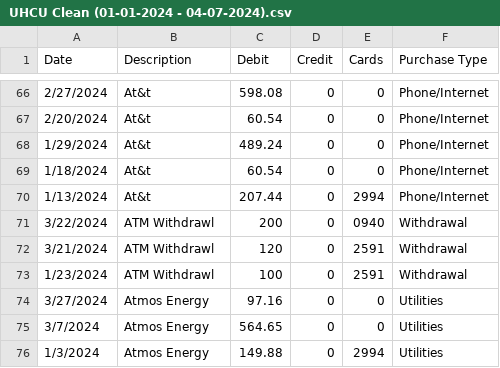
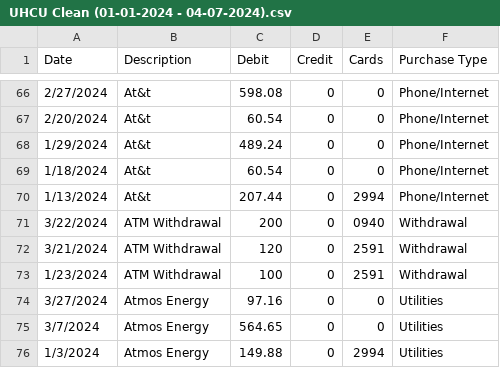
Before and after one commit to Michel-A-Gonzalez/BeyondEco, a CSV file: 2024/UHCU Clean/UHCU Clean (01-01-2024 - 04-07-2024).csv, drawn as a sheet; only a part is shown, gaps mark what is left out.

Commit message:
Add files via upload

```diff
--- a/2024/UHCU Clean/UHCU Clean (01-01-2024 - 04-07-2024).csv
+++ b/2024/UHCU Clean/UHCU Clean (01-01-2024 - 04-07-2024).csv
@@ -70,5 +70,5 @@ Date,Description,Debit,Credit,Cards,Purchase Type
 1/13/2024,At&t,207.44,0,2994,Phone/Internet
-3/22/2024,ATM Withdrawl,200,0,0940,Withdrawal
-3/21/2024,ATM Withdrawl,120,0,2591,Withdrawal
-1/23/2024,ATM Withdrawl,100,0,2591,Withdrawal
+3/22/2024,ATM Withdrawal,200,0,0940,Withdrawal
+3/21/2024,ATM Withdrawal,120,0,2591,Withdrawal
+1/23/2024,ATM Withdrawal,100,0,2591,Withdrawal
 3/27/2024,Atmos Energy,97.16,0,0,Utilities
```
